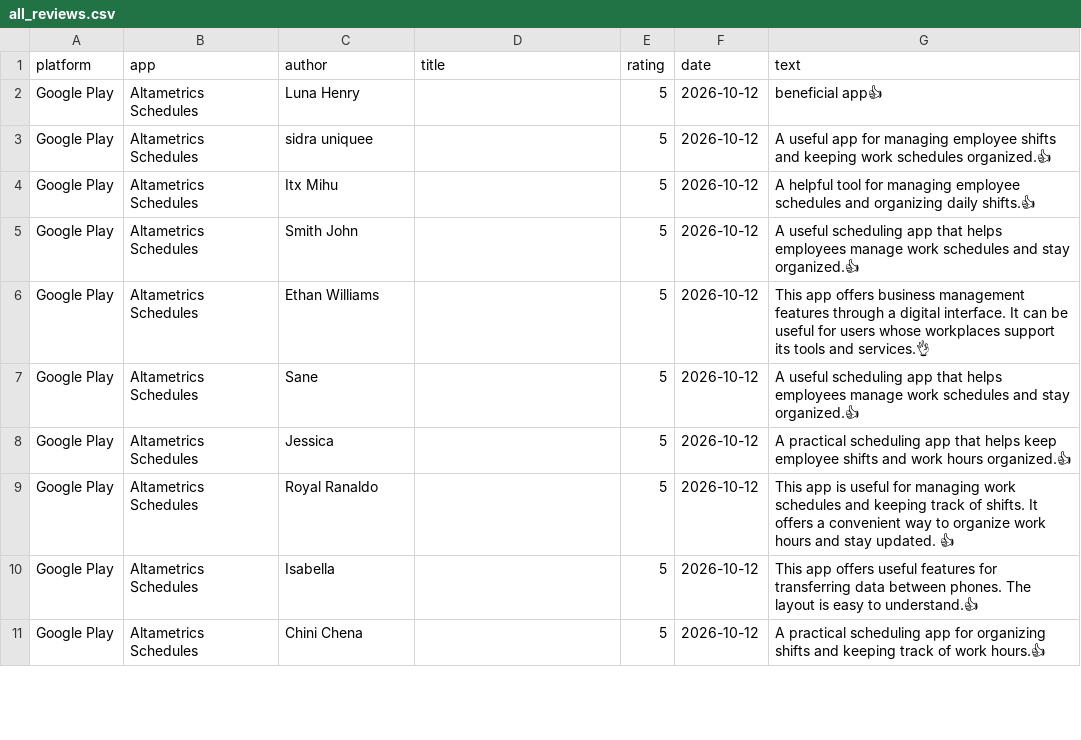
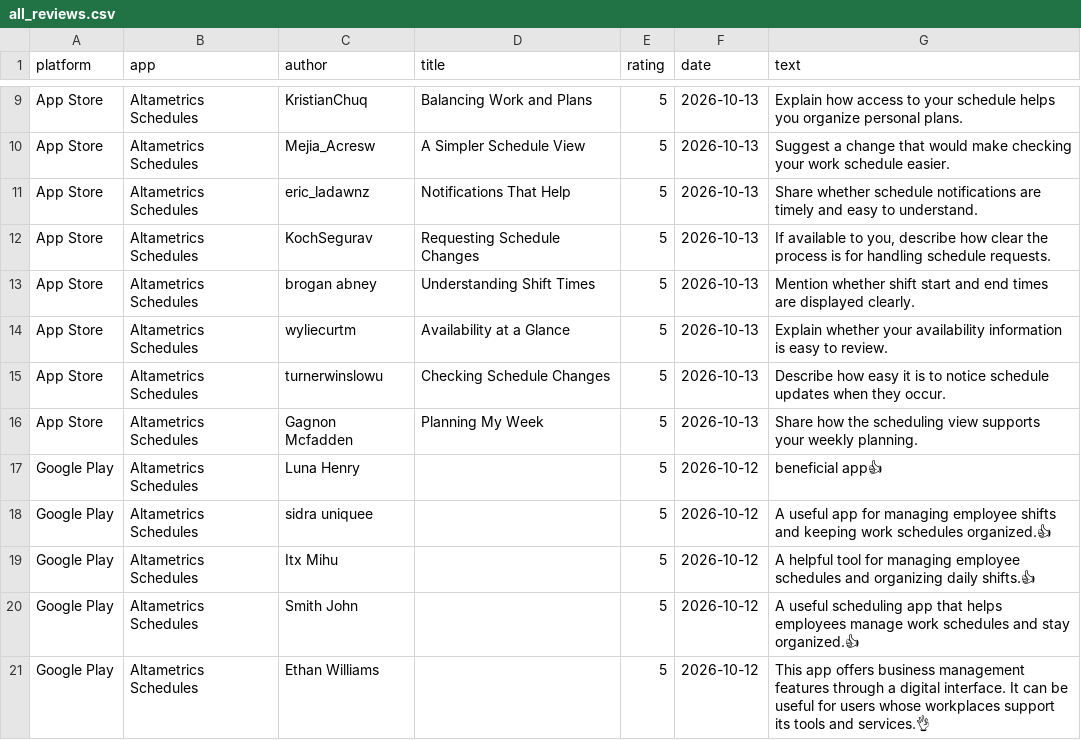
Before and after one commit to gauravbeniwal9098/review-dashboard, a CSV file: all_reviews.csv, drawn as a sheet; only a part is shown, gaps mark what is left out; the shorter side is filled out with more unchanged rows; the diff covers the shown part only.

```diff
--- a/all_reviews.csv
+++ b/all_reviews.csv
@@ -2 +9,9 @@ platform,app,author,title,rating,date,text
+App Store,Altametrics Schedules,KristianChuq,Balancing Work and Plans,5,2026-10-13,Explain how access to your schedule helps you organize personal plans.
+App Store,Altametrics Schedules,Mejia_Acresw,A Simpler Schedule View,5,2026-10-13,Suggest a change that would make checking your work schedule easier.
+App Store,Altametrics Schedules,eric_ladawnz,Notifications That Help,5,2026-10-13,Share whether schedule notifications are timely and easy to understand.
+App Store,Altametrics Schedules,KochSegurav,Requesting Schedule Changes,5,2026-10-13,"If available to you, describe how clear the process is for handling schedule requests."
+App Store,Altametrics Schedules,brogan abney,Understanding Shift Times,5,2026-10-13,Mention whether shift start and end times are displayed clearly.
+App Store,Altametrics Schedules,wyliecurtm,Availability at a Glance,5,2026-10-13,Explain whether your availability information is easy to review.
+App Store,Altametrics Schedules,turnerwinslowu,Checking Schedule Changes,5,2026-10-13,Describe how easy it is to notice schedule updates when they occur.
+App Store,Altametrics Schedules,Gagnon Mcfadden,Planning My Week,5,2026-10-13,Share how the scheduling view supports your weekly planning.
 Google Play,Altametrics Schedules,Luna Henry,,5,2026-10-12,beneficial app👍
```
Also changed, not shown: 8 added rows and 3 edited cells elsewhere in this file, 2 other files.
